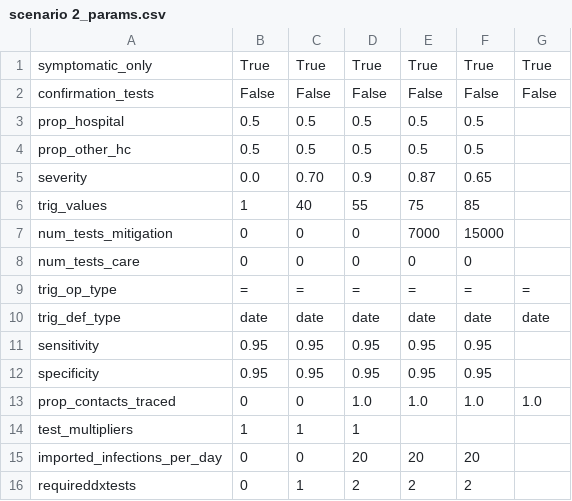
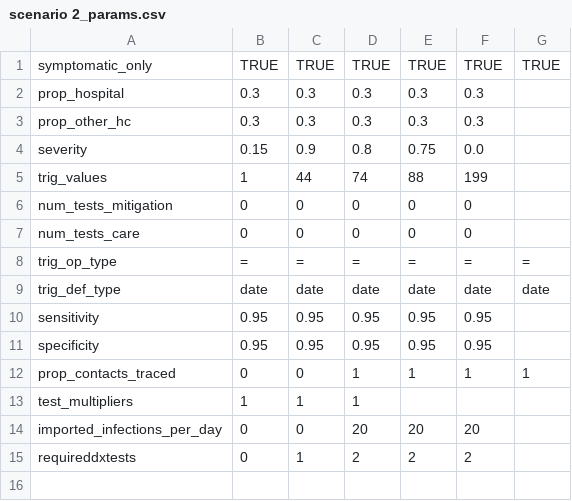
Before and after one commit to BlueBrain/covid-19-find, a CSV file: api/covid19find/simulation/scenario 2_params.csv, drawn as a sheet; removed rows and columns are numbered as before the commit, all else as after; the diff names each change by its address in the sheet, - before the commit and + after, or states it on an @@ line.

Commit message:
Now includes
1) Modified version of Test Simulator allowing definition of current phase and next phase. All other phases are generated automatically
2) Trigger dates are now in format '%yyyy-%m-%d'
3) Scenarios parameters are adjusted to give good fit for Switzerland (not yet adjusted for other countries)

System does not yet support all types of trigger in specifications

```diff
--- a/api/covid19find/simulation/scenario 2_params.csv
+++ b/api/covid19find/simulation/scenario 2_params.csv
-B1: True
+B1: TRUE
-C1: True
+C1: TRUE
-D1: True
+D1: TRUE
-E1: True
+E1: TRUE
-F1: True
+F1: TRUE
-G1: True
+G1: TRUE
-row 2: confirmation_tests | False | False | False | False | False | False
-B2:B3: 0.5
+B2:B3: 0.3
-C2:C3: 0.5
+C2:C3: 0.3
-D2:D3: 0.5
+D2:D3: 0.3
-E2:E3: 0.5
+E2:E3: 0.3
-F2:F3: 0.5
+F2:F3: 0.3
-B4: 0.0
+B4: 0.15
-C4: 0.70
+C4: 0.9
-D4: 0.9
+D4: 0.8
-E4: 0.87
+E4: 0.75
-F4: 0.65
+F4: 0.0
-C5: 40
+C5: 44
-D5: 55
+D5: 74
-E5: 75
+E5: 88
-F5: 85
+F5: 199
-E6: 7000
+E6: 0
-F6: 15000
+F6: 0
-D12: 1.0
+D12: 1
-E12: 1.0
+E12: 1
-F12: 1.0
+F12: 1
-G12: 1.0
+G12: 1
```
Also changed, not shown: api/covid19find/simulation/scenario 1_params.csv, 11 other files.
